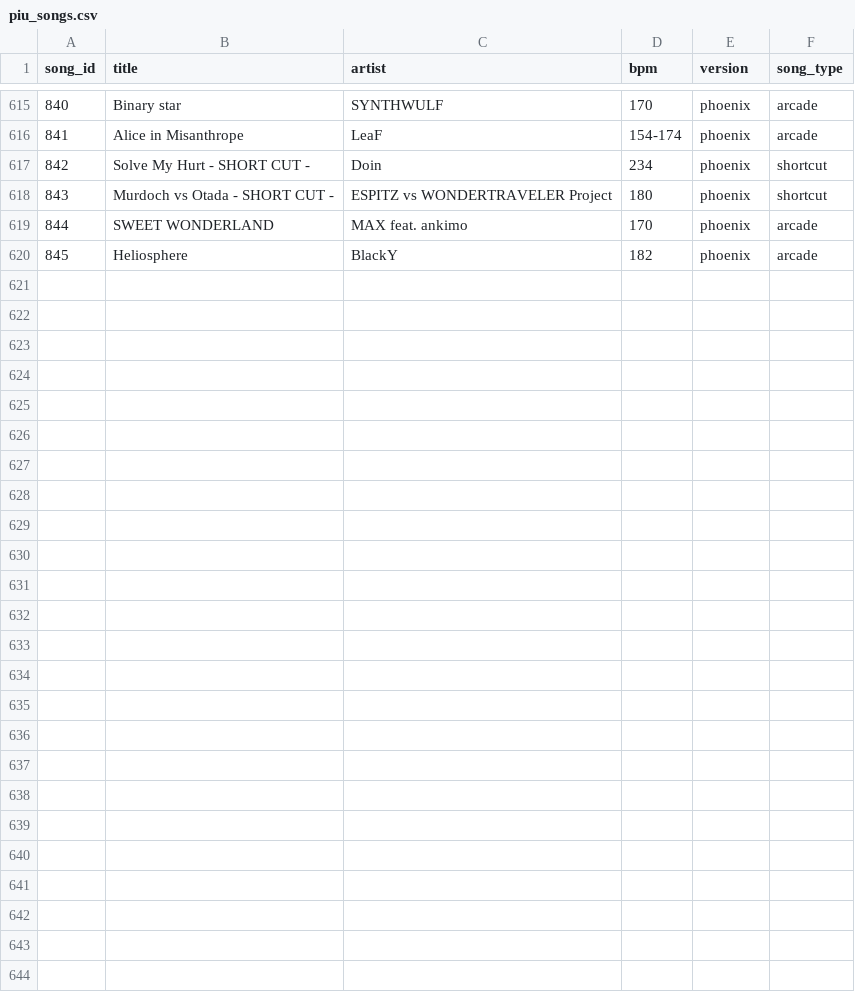
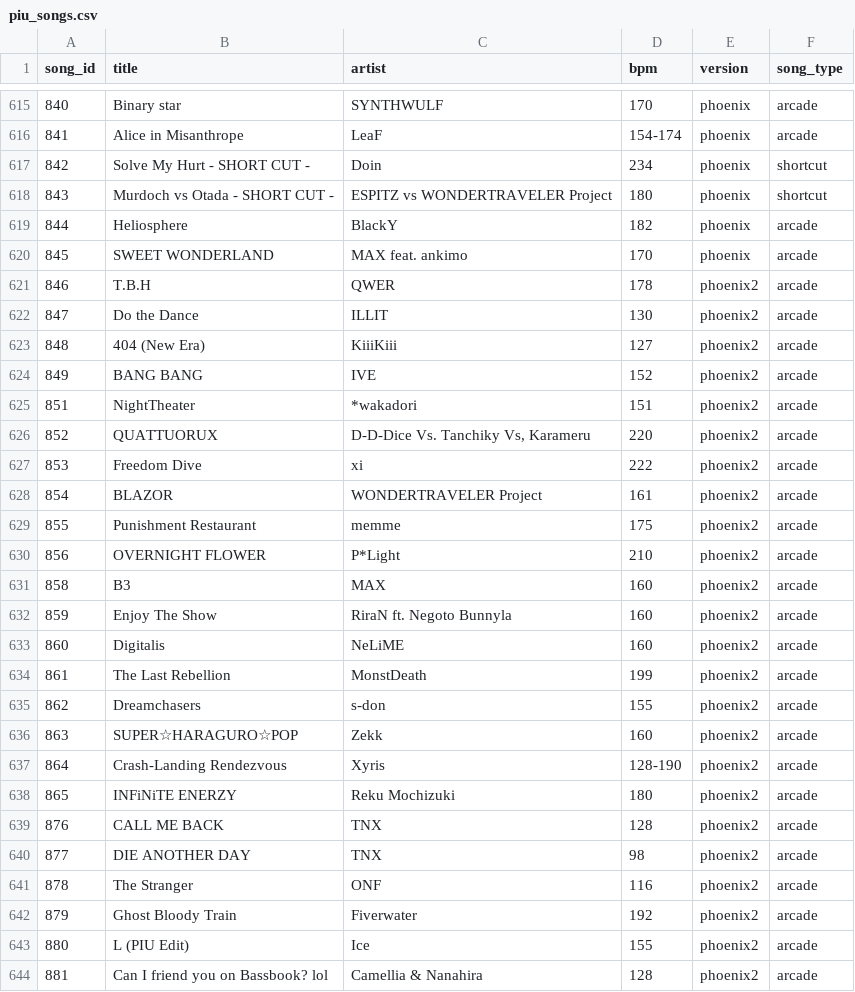
Before and after one commit to joshua-fonseca/pump-it-up-difficulty-matcher, a CSV file: piu_songs.csv, drawn as a sheet; only a part is shown, gaps mark what is left out.

```diff
--- a/piu_songs.csv
+++ b/piu_songs.csv
@@ -618,3 +618,27 @@ song_id,title,artist,bpm,version,song_type
 843,Murdoch vs Otada - SHORT CUT -,ESPITZ vs WONDERTRAVELER Project,180,phoenix,shortcut
-844,SWEET WONDERLAND,MAX feat. ankimo,170,phoenix,arcade
-845,Heliosphere,BlackY,182,phoenix,arcade
+844,Heliosphere,BlackY,182,phoenix,arcade
+845,SWEET WONDERLAND,MAX feat. ankimo,170,phoenix,arcade
+846,T.B.H,QWER,178,phoenix2,arcade
+847,Do the Dance,ILLIT,130,phoenix2,arcade
+848,404 (New Era),KiiiKiii,127,phoenix2,arcade
+849,BANG BANG,IVE,152,phoenix2,arcade
+851,NightTheater,*wakadori,151,phoenix2,arcade
+852,QUATTUORUX,"D-D-Dice Vs. Tanchiky Vs, Karameru",220,phoenix2,arcade
+853,Freedom Dive,xi,222,phoenix2,arcade
+854,BLAZOR,WONDERTRAVELER Project,161,phoenix2,arcade
+855,Punishment Restaurant,memme,175,phoenix2,arcade
+856,OVERNIGHT FLOWER,P*Light,210,phoenix2,arcade
+858,B3,MAX,160,phoenix2,arcade
+859,Enjoy The Show,RiraN ft. Negoto Bunnyla,160,phoenix2,arcade
+860,Digitalis,NeLiME,160,phoenix2,arcade
+861,The Last Rebellion,MonstDeath,199,phoenix2,arcade
+862,Dreamchasers,s-don,155,phoenix2,arcade
+863,SUPER☆HARAGURO☆POP,Zekk,160,phoenix2,arcade
+864,Crash-Landing Rendezvous,Xyris,128-190,phoenix2,arcade
+865,INFiNiTE ENERZY,Reku Mochizuki,180,phoenix2,arcade
+876,CALL ME BACK,TNX,128,phoenix2,arcade
+877,DIE ANOTHER DAY,TNX,98,phoenix2,arcade
+878,The Stranger,ONF,116,phoenix2,arcade
+879,Ghost Bloody Train,Fiverwater,192,phoenix2,arcade
+880,L (PIU Edit),Ice,155,phoenix2,arcade
+881,Can I friend you on Bassbook? lol,Camellia & Nanahira,128,phoenix2,arcade
```
Also changed, not shown: data/csv/new_songs.csv, 3 other files.
